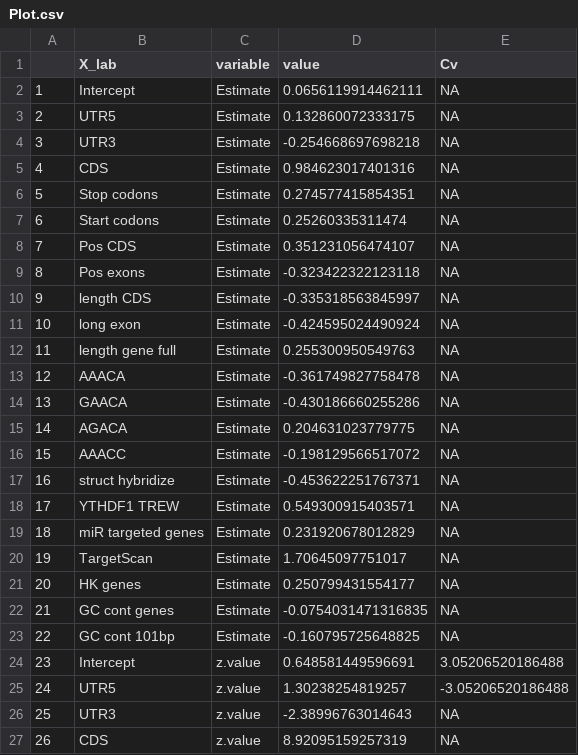
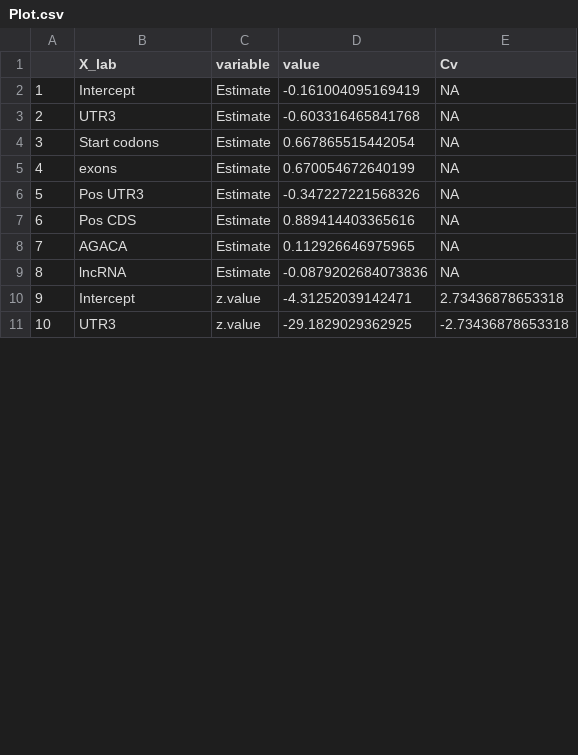
Before and after one commit to ZW-xjtlu/m6ALogisticModel, a CSV file: Conservation_scores/PastCons_1bp/Plot.csv, drawn as a sheet; only a part is shown; removed rows and columns are numbered as before the commit, all else as after; the diff covers the shown part only; the diff names each change by its address in the sheet, - before the commit and + after, or states it on an @@ line.

```diff
--- a/Conservation_scores/PastCons_1bp/Plot.csv
+++ b/Conservation_scores/PastCons_1bp/Plot.csv
-D2 (value): 0.0656119914462111
+D2 (value): -0.161004095169419
-row 3: 2 | UTR5 | Estimate | 0.132860072333175 | NA
@@ column A renumbered between rows 3 and 17 @@
-D3 (value): -0.254668697698218
+D3 (value): -0.603316465841768
-row 5: 4 | CDS | Estimate | 0.984623017401316 | NA
-row 6: 5 | Stop codons | Estimate | 0.274577415854351 | NA
-D4 (value): 0.25260335311474
+D4 (value): 0.667865515442054
+row 5: 4 | exons | Estimate | 0.670054672640199 | NA
+row 6: 5 | Pos UTR3 | Estimate | -0.347227221568326 | NA
-D7 (value): 0.351231056474107
+D7 (value): 0.889414403365616
-row 9: 8 | Pos exons | Estimate | -0.323422322123118 | NA
-row 10: 9 | length CDS | Estimate | -0.335318563845997 | NA
-row 11: 10 | long exon | Estimate | -0.424595024490924 | NA
-row 12: 11 | length gene full | Estimate | 0.255300950549763 | NA
-row 13: 12 | AAACA | Estimate | -0.361749827758478 | NA
-row 14: 13 | GAACA | Estimate | -0.430186660255286 | NA
-D8 (value): 0.204631023779775
+D8 (value): 0.112926646975965
-row 16: 15 | AAACC | Estimate | -0.198129566517072 | NA
-row 17: 16 | struct hybridize | Estimate | -0.453622251767371 | NA
-row 18: 17 | YTHDF1 TREW | Estimate | 0.549300915403571 | NA
-row 19: 18 | miR targeted genes | Estimate | 0.231920678012829 | NA
-B9 (X_lab): TargetScan
+B9 (X_lab): lncRNA
-D9 (value): 1.70645097751017
+D9 (value): -0.0879202684073836
-row 21: 20 | HK genes | Estimate | 0.250799431554177 | NA
-row 22: 21 | GC cont genes | Estimate | -0.0754031471316835 | NA
-row 23: 22 | GC cont 101bp | Estimate | -0.160795725648825 | NA
-D10 (value): 0.648581449596691
+D10 (value): -4.31252039142471
-E10 (Cv): 3.05206520186488
+E10 (Cv): 2.73436878653318
-row 25: 24 | UTR5 | z.value | 1.30238254819257 | -3.05206520186488
-D11 (value): -2.38996763014643
+D11 (value): -29.1829029362925
-E11 (Cv): NA
+E11 (Cv): -2.73436878653318
-row 27: 26 | CDS | z.value | 8.92095159257319 | NA
```
Also changed, not shown: 2 added rows, 14 removed rows and 5 edited cells elsewhere in this file, Conservation_scores/FitCons_1bp/Plot.csv, Conservation_scores/FitCons_1bp/Statistics.csv, 34 other files.
